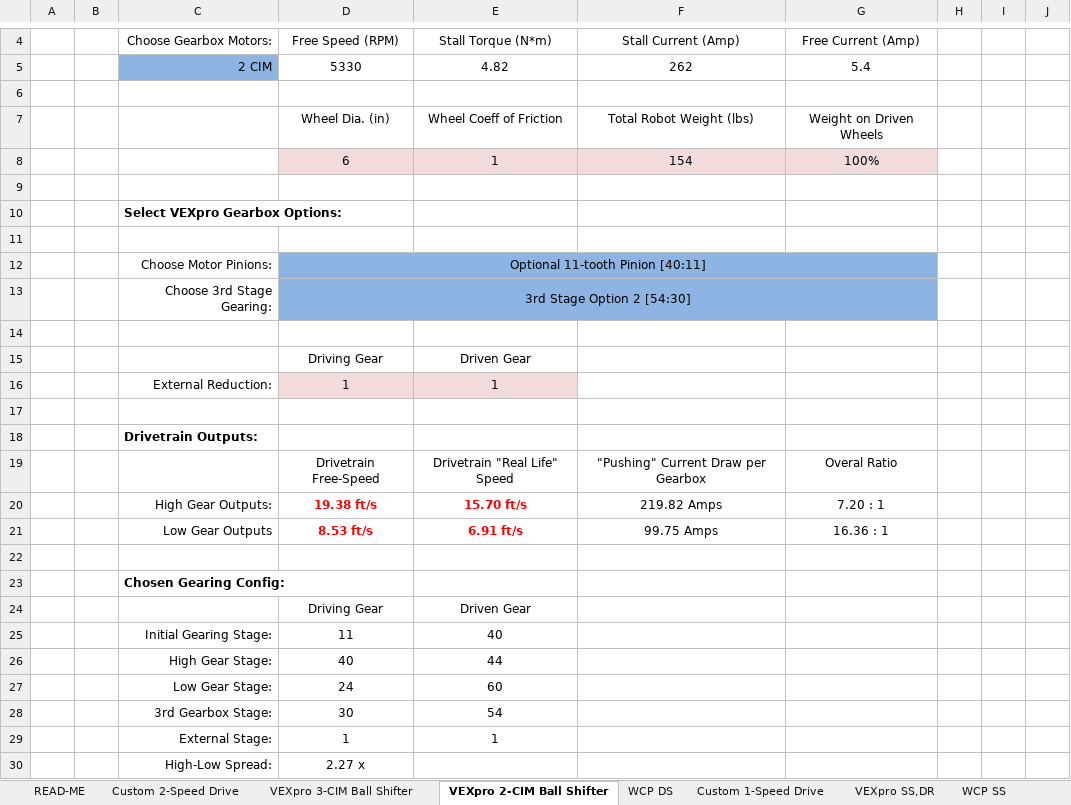
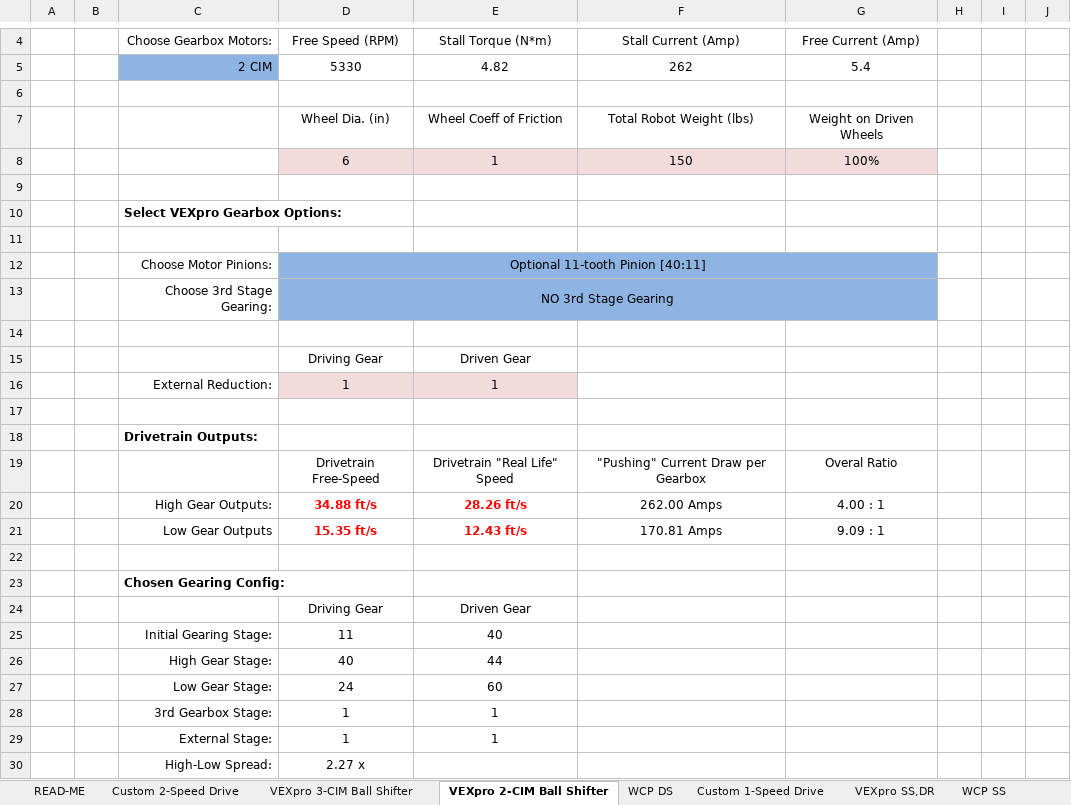
Before and after one commit to Valor6800/FRC-6800-2017-CAD, an Excel workbook: Transmission/JVN-DesignCalc.20170214.xlsx, sheet VEXpro 2-CIM Ball Shifter, drawn as a sheet; only a part is shown, gaps mark what is left out; values as stored, in another font and other column widths than the file's, no borders; charts and pictures not drawn; removed rows and columns are numbered as before the commit, all else as after; the diff names each change by its address in the sheet, - before the commit and + after, or states it on an @@ line.

```diff
--- a/Transmission/JVN-DesignCalc.20170214.xlsx (sheet VEXpro 2-CIM Ball Shifter)
+++ b/Transmission/JVN-DesignCalc.20170214.xlsx (sheet VEXpro 2-CIM Ball Shifter)
-F8: 154
+F8: 150
-D13: 3rd Stage Option 2 [54:30]
+D13: NO 3rd Stage Gearing
-row 20:  |  | High Gear Outputs: | 19.38 ft/s | 15.70 ft/s | 219.82 Amps | 7.20 : 1
-row 21:  |  | Low Gear Outputs | 8.53 ft/s | 6.91 ft/s | 99.75 Amps | 16.36 : 1
+row 20:  |  | High Gear Outputs: | 34.88 ft/s | 28.26 ft/s | 262.00 Amps | 4.00 : 1
+row 21:  |  | Low Gear Outputs | 15.35 ft/s | 12.43 ft/s | 170.81 Amps | 9.09 : 1
-row 28:  |  | 3rd Gearbox Stage: | 30 | 54
+row 28:  |  | 3rd Gearbox Stage: | 1 | 1
```
Also changed, not shown: 17 other files.
